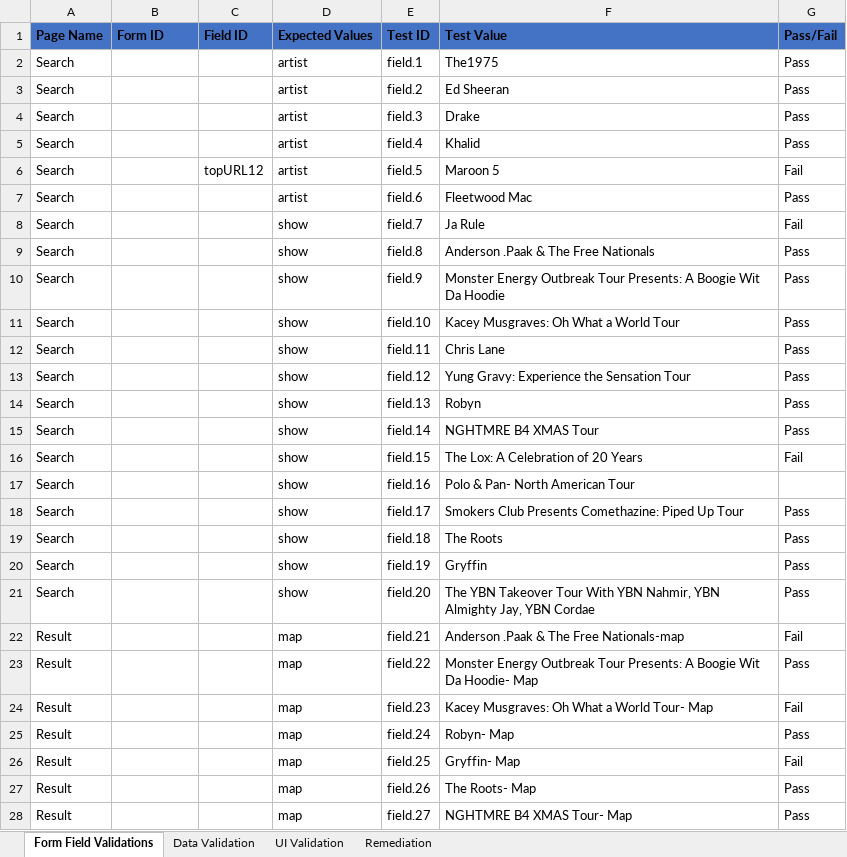
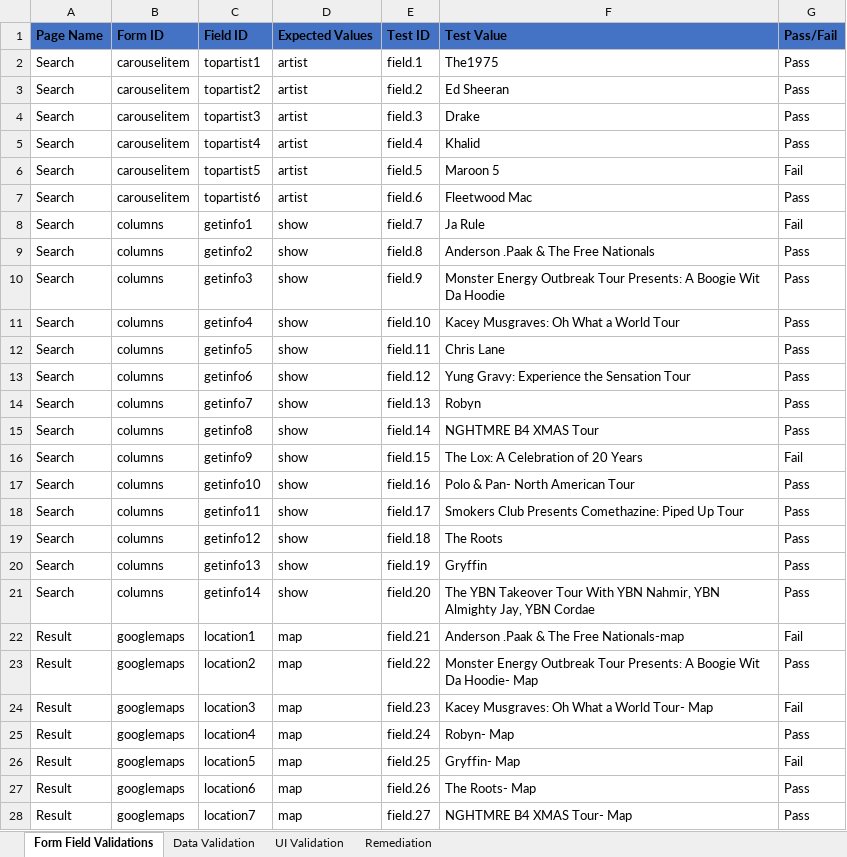
Before and after one commit to gmichnovicz/CS411-WebApp, an Excel workbook: documents/QATesting.xlsx, sheet Form Field Validations, drawn as a sheet; only a part is shown; values as stored, in another font and other column widths than the file's, no borders; the diff covers the shown part only; the diff names each change by its address in the sheet, - before the commit and + after, or states it on an @@ line.

```diff
--- a/documents/QATesting.xlsx (sheet Form Field Validations)
+++ b/documents/QATesting.xlsx (sheet Form Field Validations)
-B2:B7 (Form ID): (empty)
+B2:B7 (Form ID): carouselitem
-C2 (Field ID): (empty)
+C2 (Field ID): topartist1
-C3 (Field ID): (empty)
+C3 (Field ID): topartist2
-C4 (Field ID): (empty)
+C4 (Field ID): topartist3
-C5 (Field ID): (empty)
+C5 (Field ID): topartist4
-C6 (Field ID): topURL12
+C6 (Field ID): topartist5
-C7 (Field ID): (empty)
+C7 (Field ID): topartist6
-B8:B21 (Form ID): (empty)
+B8:B21 (Form ID): columns
-C8 (Field ID): (empty)
+C8 (Field ID): getinfo1
-C9 (Field ID): (empty)
+C9 (Field ID): getinfo2
-C10 (Field ID): (empty)
+C10 (Field ID): getinfo3
-C11 (Field ID): (empty)
+C11 (Field ID): getinfo4
-C12 (Field ID): (empty)
+C12 (Field ID): getinfo5
-C13 (Field ID): (empty)
+C13 (Field ID): getinfo6
-C14 (Field ID): (empty)
+C14 (Field ID): getinfo7
-C15 (Field ID): (empty)
+C15 (Field ID): getinfo8
-C16 (Field ID): (empty)
+C16 (Field ID): getinfo9
-C17 (Field ID): (empty)
+C17 (Field ID): getinfo10
-G17 (Pass/Fail): (empty)
+G17 (Pass/Fail): Pass
-C18 (Field ID): (empty)
+C18 (Field ID): getinfo11
-C19 (Field ID): (empty)
+C19 (Field ID): getinfo12
-C20 (Field ID): (empty)
+C20 (Field ID): getinfo13
-C21 (Field ID): (empty)
+C21 (Field ID): getinfo14
-B22:B28 (Form ID): (empty)
+B22:B28 (Form ID): googlemaps
-C22 (Field ID): (empty)
+C22 (Field ID): location1
-C23 (Field ID): (empty)
+C23 (Field ID): location2
-C24 (Field ID): (empty)
+C24 (Field ID): location3
-C25 (Field ID): (empty)
+C25 (Field ID): location4
-C26 (Field ID): (empty)
+C26 (Field ID): location5
-C27 (Field ID): (empty)
+C27 (Field ID): location6
-C28 (Field ID): (empty)
+C28 (Field ID): location7
```
Also changed, not shown: 44 edited cells elsewhere in this sheet, sheet UI Validation, sheet Data Validation, sheet Remediation.
